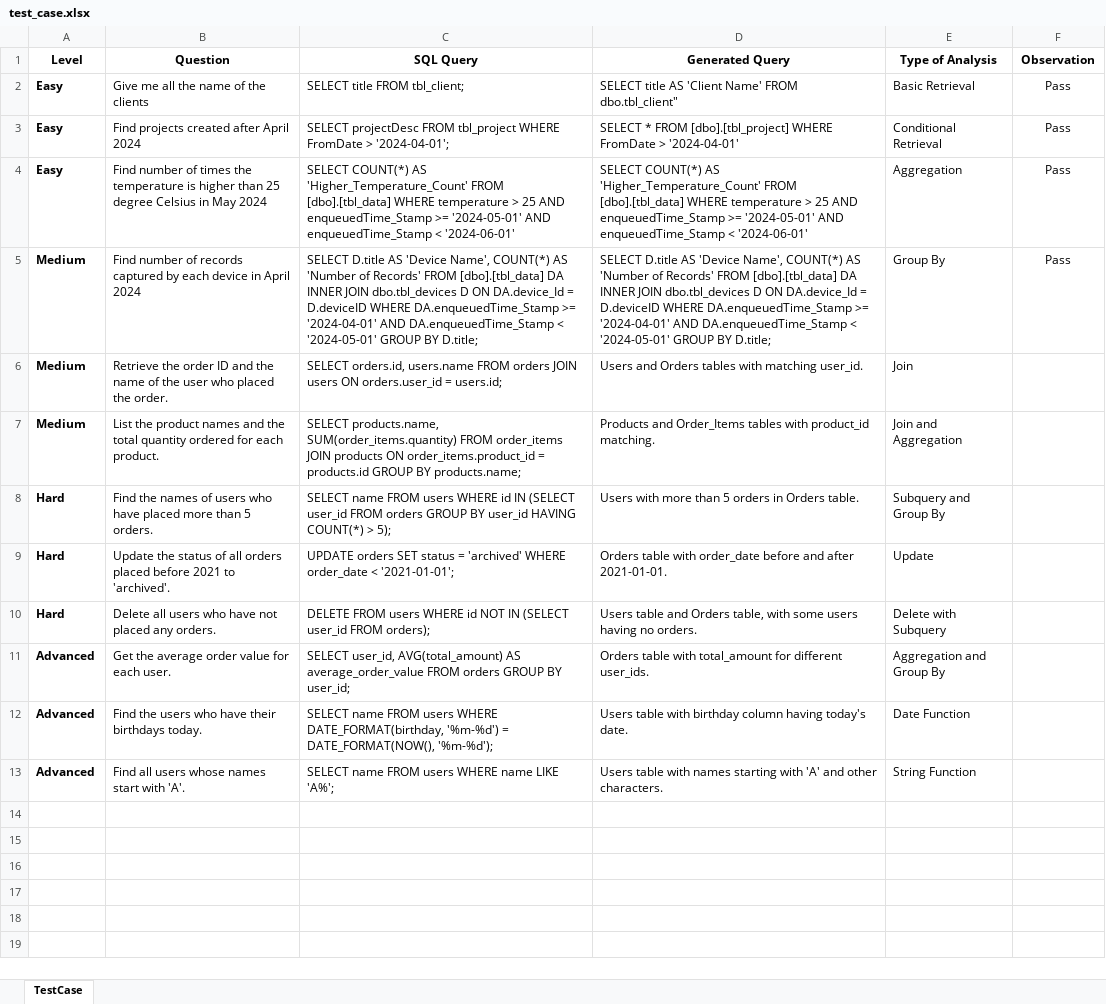
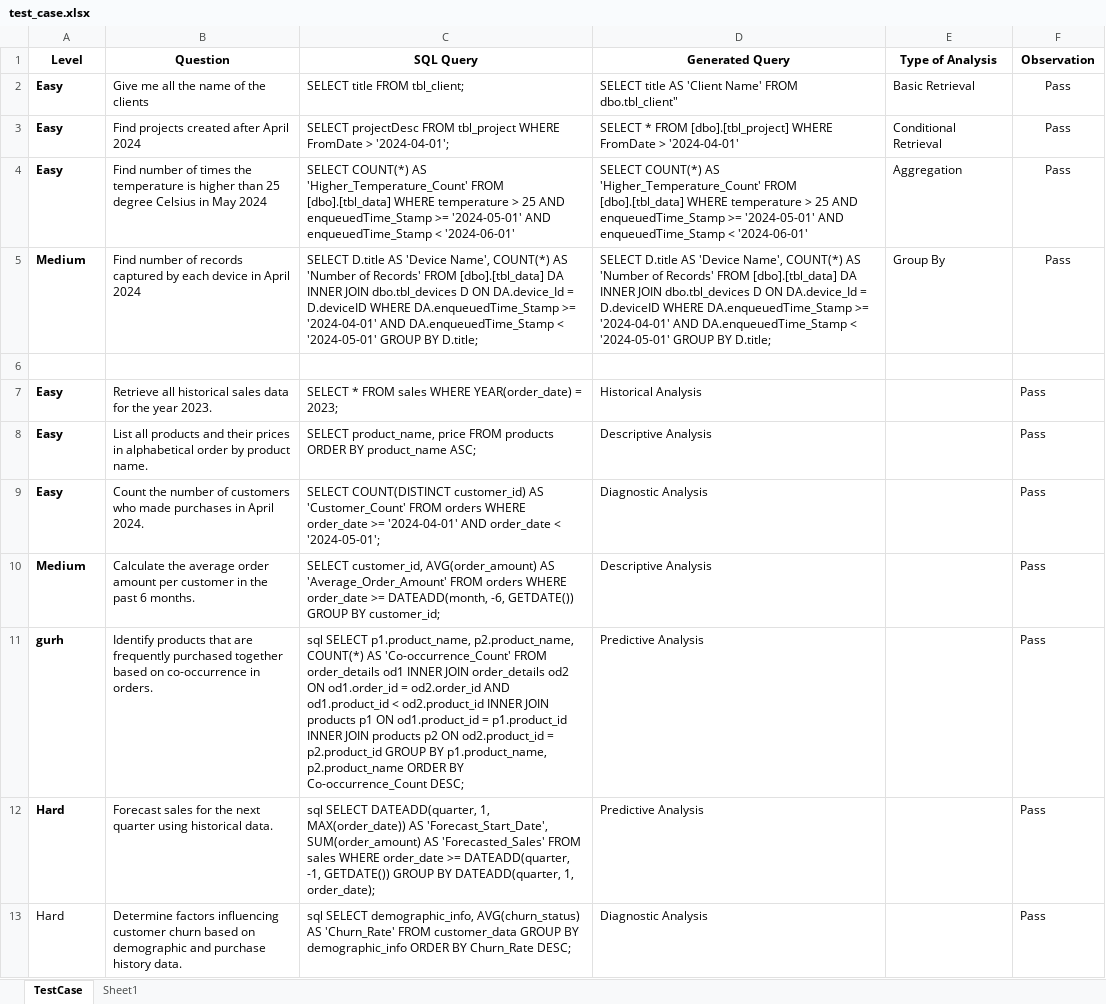
Before and after one commit to TQKNG/IntelligenceService, an Excel workbook: test_case.xlsx, sheet TestCase, drawn as a sheet; values as stored, in another font and other column widths than the file's, no borders; charts and pictures and table styles not drawn; removed rows and columns are numbered as before the commit, all else as after; the diff names each change by its address in the sheet, - before the commit and + after, or states it on an @@ line.

Commit message:
Update test case

```diff
--- a/test_case.xlsx (sheet TestCase)
+++ b/test_case.xlsx (sheet TestCase)
+sheet tab: Sheet1
-row 6: Medium | Retrieve the order ID and the name of the user who placed the order. | SELECT orders.id, users.name FROM orders JOIN users ON orders.user_id = users.id; | Users and Orders tables with matching user_id. | Join
+row 6: (empty)
-row 7: Medium | List the product names and the total quantity ordered for each product. | SELECT products.name, SUM(order_items.quantity) FROM order_items JOIN products ON order_items.product_id = products.id GROUP BY products.name; | Products and Order_Items tables with product_id matching. | Join and Aggregation
-row 8: Hard | Find the names of users who have placed more than 5 orders. | SELECT name FROM users WHERE id IN (SELECT user_id FROM orders GROUP BY user_id HAVING COUNT(*) > 5); | Users with more than 5 orders in Orders table. | Subquery and Group By
-row 9: Hard | Update the status of all orders placed before 2021 to 'archived'. | UPDATE orders SET status = 'archived' WHERE order_date < '2021-01-01'; | Orders table with order_date before and after 2021-01-01. | Update
-row 10: Hard | Delete all users who have not placed any orders. | DELETE FROM users WHERE id NOT IN (SELECT user_id FROM orders); | Users table and Orders table, with some users having no orders. | Delete with Subquery
-row 11: Advanced | Get the average order value for each user. | SELECT user_id, AVG(total_amount) AS average_order_value FROM orders GROUP BY user_id; | Orders table with total_amount for different user_ids. | Aggregation and Group By
-row 12: Advanced | Find the users who have their birthdays today. | SELECT name FROM users WHERE DATE_FORMAT(birthday, '%m-%d') = DATE_FORMAT(NOW(), '%m-%d'); | Users table with birthday column having today's date. | Date Function
-row 13: Advanced | Find all users whose names start with 'A'. | SELECT name FROM users WHERE name LIKE 'A%'; | Users table with names starting with 'A' and other characters. | String Function
+row 7: Easy | Retrieve all historical sales data for the year 2023. | SELECT * FROM sales WHERE YEAR(order_date) = 2023; | Historical Analysis |  | Pass
+row 8: Easy | List all products and their prices in alphabetical order by product name. | SELECT product_name, price FROM products ORDER BY product_name ASC; | Descriptive Analysis |  | Pass
+row 9: Easy | Count the number of customers who made purchases in April 2024. | SELECT COUNT(DISTINCT customer_id) AS 'Customer_Count' FROM orders WHERE order_date >= '2024-04-01' AND order_date < '2024-05-01'; | Diagnostic Analysis |  | Pass
+row 10: Medium | Calculate the average order amount per customer in the past 6 months. | SELECT customer_id, AVG(order_amount) AS 'Average_Order_Amount' FROM orders WHERE order_date >= DATEADD(month, -6, GETDATE()) GROUP BY customer_id; | Descriptive Analysis |  | Pass
+row 11: gurh | Identify products that are frequently purchased together based on co-occurrence in orders. | sql SELECT p1.product_name, p2.product_name, COUNT(*) AS 'Co-occurrence_Count' FROM order_details od1 INNER JOIN order_details od2 ON od1.order_id = od2.order_id AND od1.product_id < od2.product_id INNER JOIN products p1 ON od1.product_id = p1.product_id INNER JOIN products p2 ON od2.product_id = p2.product_id GROUP BY p1.product_name, p2.product_name ORDER BY Co-occurrence_Count DESC; | Predictive Analysis |  | Pass
+row 12: Hard | Forecast sales for the next quarter using historical data. | sql SELECT DATEADD(quarter, 1, MAX(order_date)) AS 'Forecast_Start_Date', SUM(order_amount) AS 'Forecasted_Sales' FROM sales WHERE order_date >= DATEADD(quarter, -1, GETDATE()) GROUP BY DATEADD(quarter, 1, order_date); | Predictive Analysis |  | Pass
+row 13: Hard | Determine factors influencing customer churn based on demographic and purchase history data. | sql SELECT demographic_info, AVG(churn_status) AS 'Churn_Rate' FROM customer_data GROUP BY demographic_info ORDER BY Churn_Rate DESC; | Diagnostic Analysis |  | Pass
```
Also changed, not shown: charts or pictures.
